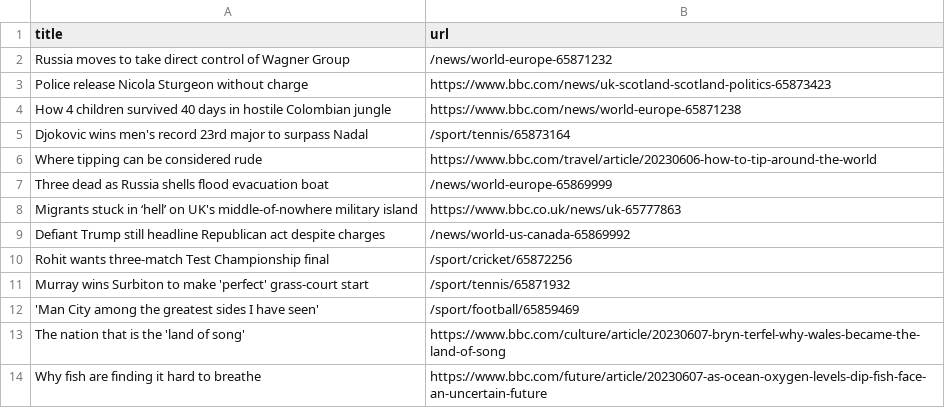
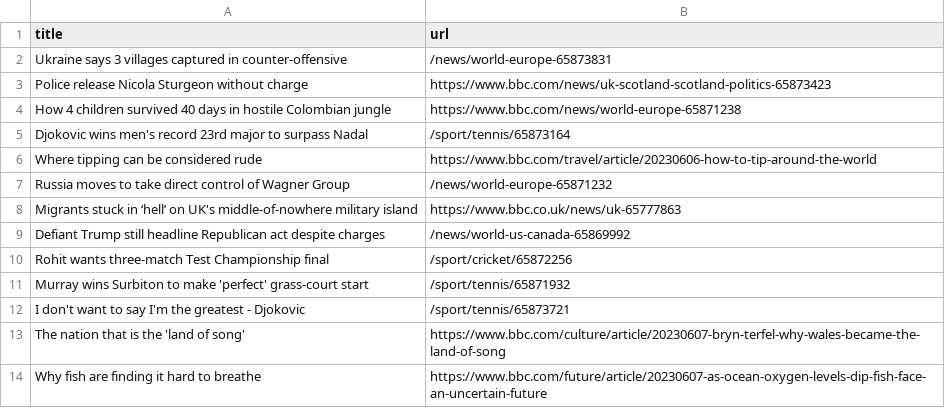
Before and after one commit to terril68/automatic-scraper, a CSV file: bbc.csv, drawn as a sheet; only a part is shown.

```diff
--- a/bbc.csv
+++ b/bbc.csv
@@ -1,3 +1,3 @@
 title,url
-Russia moves to take direct control of Wagner Group,/news/world-europe-65871232
+Ukraine says 3 villages captured in counter-offensive,/news/world-europe-65873831
 Police release Nicola Sturgeon without charge,https://www.bbc.com/news/uk-scotland-scotland-politics-65873423
@@ -6,3 +6,3 @@ Djokovic wins men's record 23rd major to surpass Nadal,/sport/tennis/65873164
 Where tipping can be considered rude,https://www.bbc.com/travel/article/20230606-how-to-tip-around-the-world
-Three dead as Russia shells flood evacuation boat,/news/world-europe-65869999
+Russia moves to take direct control of Wagner Group,/news/world-europe-65871232
 Migrants stuck in ‘hell’ on UK's middle-of-nowhere military island,https://www.bbc.co.uk/news/uk-65777863
@@ -11,3 +11,3 @@ Rohit wants three-match Test Championship final,/sport/cricket/65872256
 Murray wins Surbiton to make 'perfect' grass-court start,/sport/tennis/65871932
-'Man City among the greatest sides I have seen',/sport/football/65859469
+I don't want to say I'm the greatest - Djokovic,/sport/tennis/65873721
 The nation that is the 'land of song',https://www.bbc.com/culture/article/20230607-bryn-terfel-why-wales-became-the-land-of-song
```
